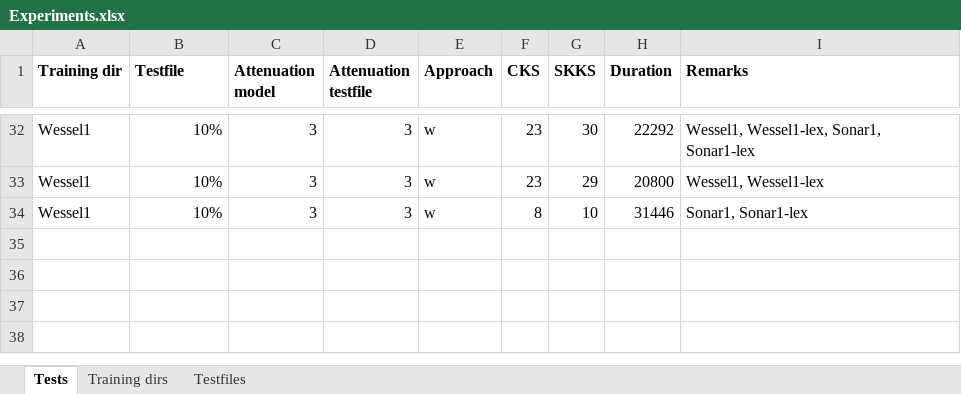
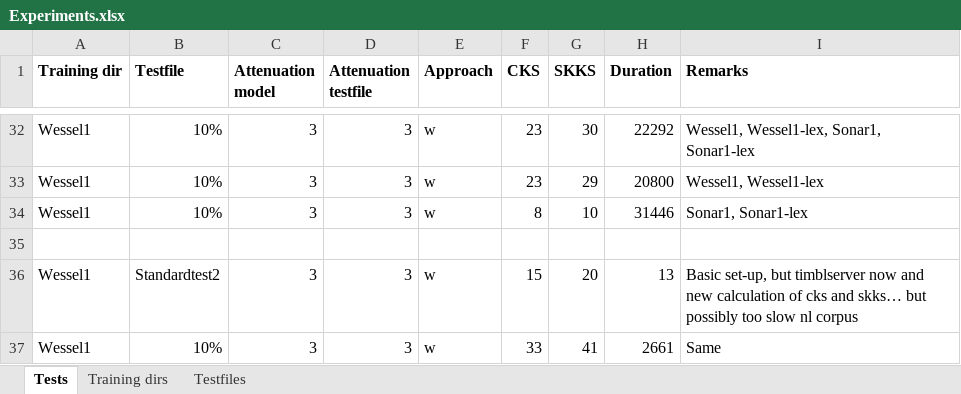
Before and after one commit to Woseseltops/soothsayer, an Excel workbook: Experiments.xlsx, sheet Tests, drawn as a sheet; only a part is shown, gaps mark what is left out; values as stored, in another font and other column widths than the file's, no borders; the diff names each change by its address in the sheet, - before the commit and + after, or states it on an @@ line.

Commit message:
Changed formula for keys saved, did more experiments

```diff
--- a/Experiments.xlsx (sheet Tests)
+++ b/Experiments.xlsx (sheet Tests)
+row 35: (empty)
+row 36: Wessel1 | Standardtest2 | 3 | 3 | w | 15 | 20 | 13 | Basic set-up, but timblserver now and new calculation of cks and skks… but possibly too slow nl corpus
+row 37: Wessel1 | 10% | 3 | 3 | w | 33 | 41 | 2661 | Same
```
Also changed, not shown: 1 other file.
